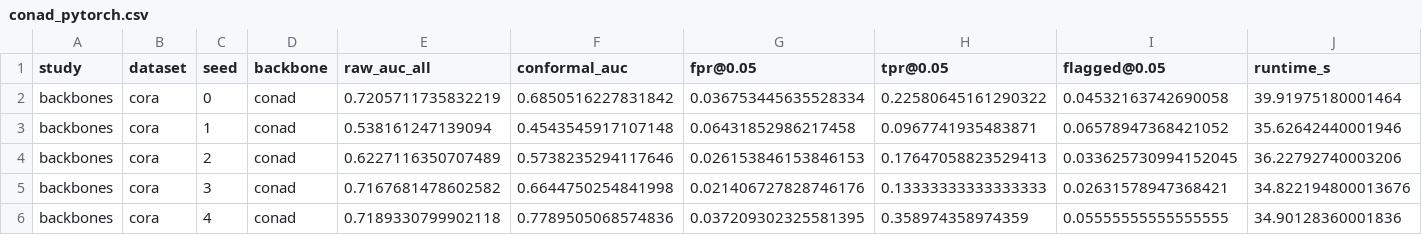
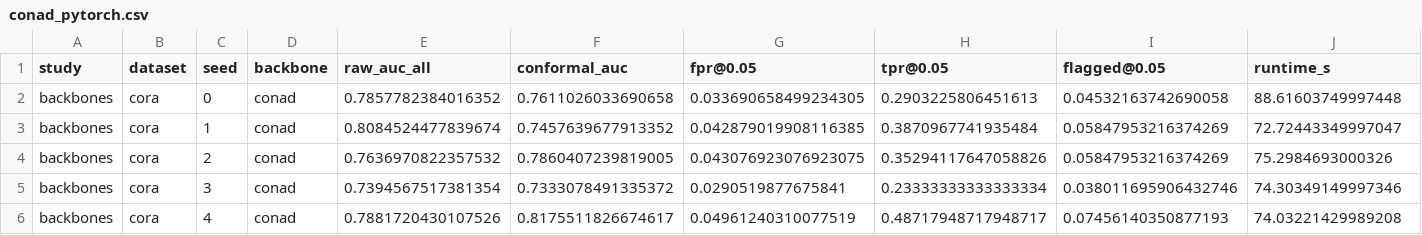
Before and after one commit to Amaanullakhan/CRC_GAD, a CSV file: results/conad_pytorch.csv, drawn as a sheet; only a part is shown; the diff covers the shown part only.

```diff
--- a/results/conad_pytorch.csv
+++ b/results/conad_pytorch.csv
@@ -1,6 +1,6 @@
 study,dataset,seed,backbone,raw_auc_all,conformal_auc,fpr@0.05,tpr@0.05,flagged@0.05,runtime_s
-backbones,cora,0,conad,0.7205711735832219,0.6850516227831842,0.036753445635528334,0.22580645161290322,0.04532163742690058,39.91975180001464
-backbones,cora,1,conad,0.538161247139094,0.4543545917107148,0.06431852986217458,0.0967741935483871,0.06578947368421052,35.62642440001946
-backbones,cora,2,conad,0.6227116350707489,0.5738235294117646,0.026153846153846153,0.17647058823529413,0.033625730994152045,36.22792740003206
-backbones,cora,3,conad,0.7167681478602582,0.6644750254841998,0.021406727828746176,0.13333333333333333,0.02631578947368421,34.822194800013676
-backbones,cora,4,conad,0.7189330799902118,0.7789505068574836,0.037209302325581395,0.358974358974359,0.05555555555555555,34.90128360001836
+backbones,cora,0,conad,0.7857782384016352,0.7611026033690658,0.033690658499234305,0.2903225806451613,0.04532163742690058,88.61603749997448
+backbones,cora,1,conad,0.8084524477839674,0.7457639677913352,0.042879019908116385,0.3870967741935484,0.05847953216374269,72.72443349997047
+backbones,cora,2,conad,0.7636970822357532,0.7860407239819005,0.043076923076923075,0.35294117647058826,0.05847953216374269,75.2984693000326
+backbones,cora,3,conad,0.7394567517381354,0.7333078491335372,0.0290519877675841,0.23333333333333334,0.038011695906432746,74.30349149997346
+backbones,cora,4,conad,0.7881720430107526,0.8175511826674617,0.04961240310077519,0.48717948717948717,0.07456140350877193,74.03221429989208
```
Also changed, not shown: 5 added rows and 30 edited cells elsewhere in this file, results/extended_studies.csv, results/main_results.csv, 30 other files.
